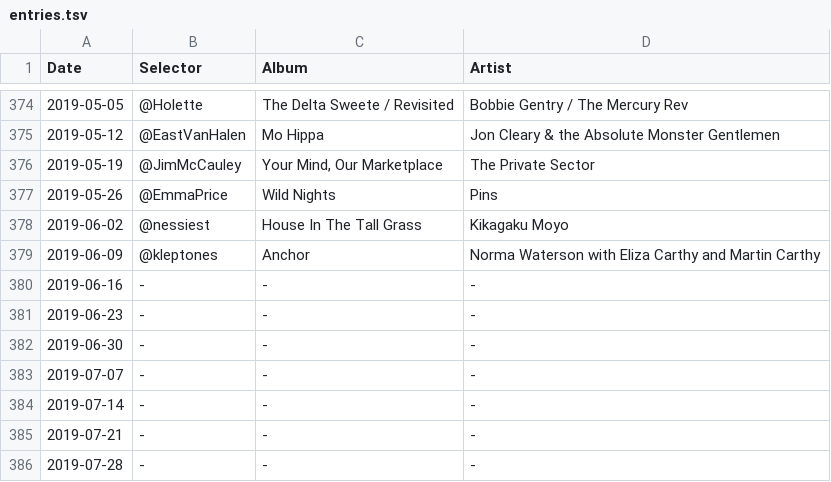
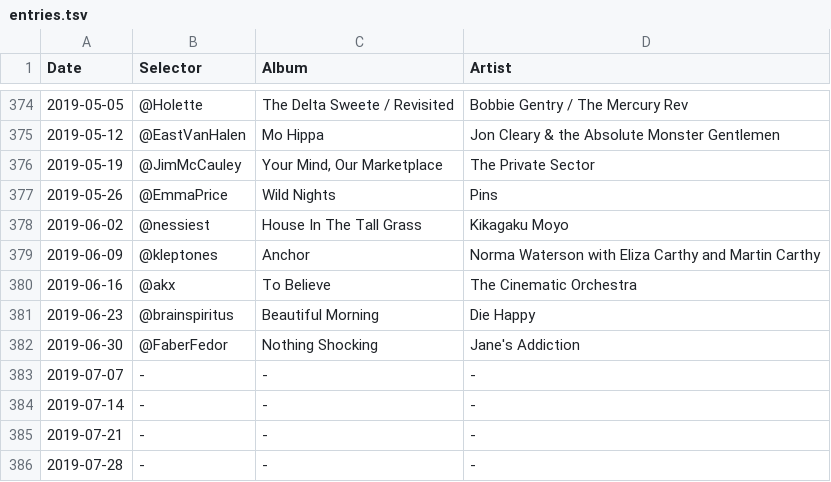
Before and after one commit to akx/listeningclub, a TSV file: entries.tsv, drawn as a sheet; only a part is shown, gaps mark what is left out.

Commit message:
Update!

```diff
--- a/entries.tsv
+++ b/entries.tsv
@@ -379,5 +379,5 @@ Date	Selector	Album	Artist
 2019-06-09	@kleptones	Anchor	Norma Waterson with Eliza Carthy and Martin Carthy
-2019-06-16	-	-	-
-2019-06-23	-	-	-
-2019-06-30	-	-	-
+2019-06-16	@akx	To Believe	The Cinematic Orchestra
+2019-06-23	@brainspiritus	Beautiful Morning	Die Happy
+2019-06-30	@FaberFedor	Nothing Shocking	Jane's Addiction
 2019-07-07	-	-	-
```
